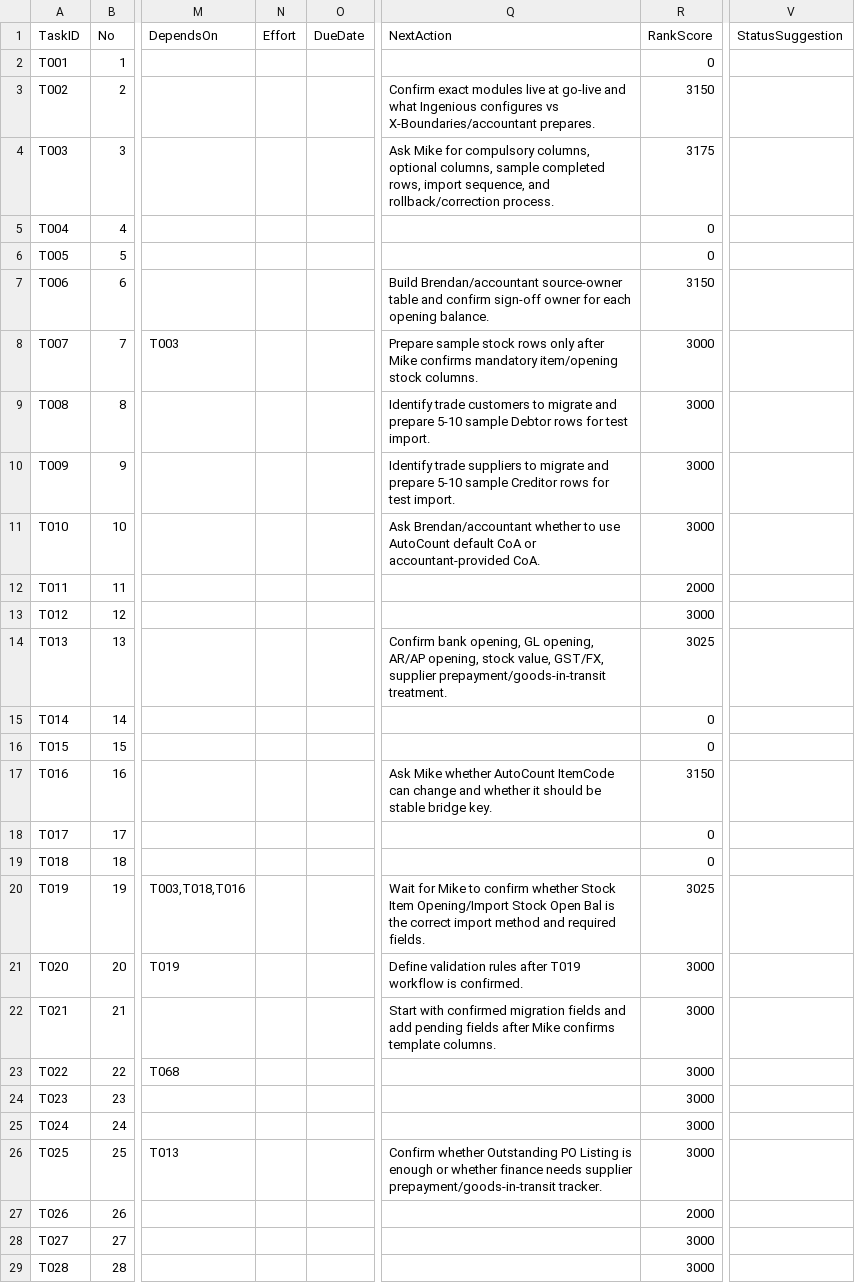
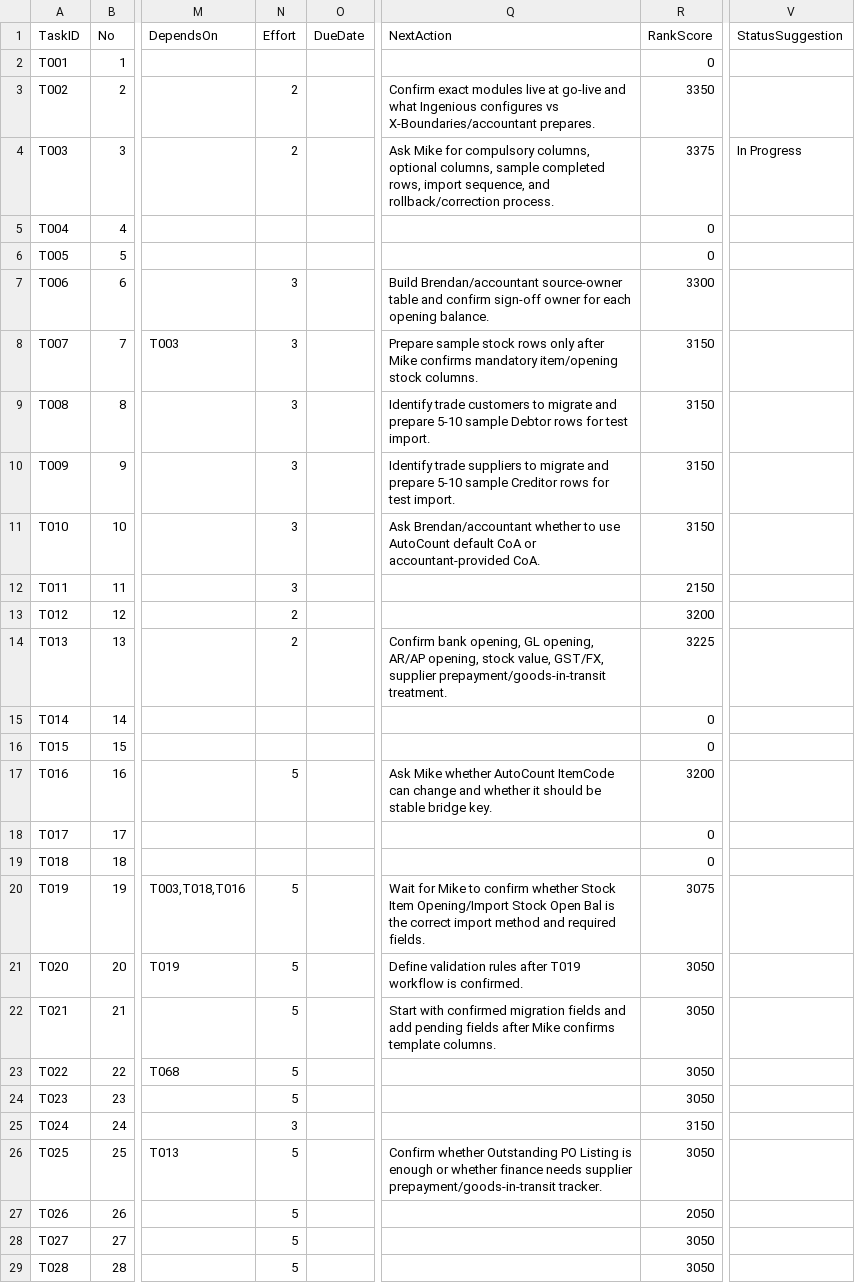
Before and after one commit to x-boundaries/automation, a CSV file: tracker/work_tracker.csv, drawn as a sheet; only a part is shown, gaps mark what is left out; the diff covers the shown part only; the diff names each change by its address in the sheet, - before the commit and + after, or states it on an @@ line.

```diff
--- a/tracker/work_tracker.csv
+++ b/tracker/work_tracker.csv
-N3:N4 (Effort): (empty)
+N3:N4 (Effort): 2
-R3 (RankScore): 3150
+R3 (RankScore): 3350
-R4 (RankScore): 3175
+R4 (RankScore): 3375
-V4 (StatusSuggestion): (empty)
+V4 (StatusSuggestion): In Progress
-N7:N12 (Effort): (empty)
+N7:N12 (Effort): 3
-R7 (RankScore): 3150
+R7 (RankScore): 3300
-R8:R11 (RankScore): 3000
+R8:R11 (RankScore): 3150
-R12 (RankScore): 2000
+R12 (RankScore): 2150
-N13:N14 (Effort): (empty)
+N13:N14 (Effort): 2
-R13 (RankScore): 3000
+R13 (RankScore): 3200
-R14 (RankScore): 3025
+R14 (RankScore): 3225
-N17 (Effort): (empty)
+N17 (Effort): 5
-R17 (RankScore): 3150
+R17 (RankScore): 3200
-N20:N24 (Effort): (empty)
+N20:N24 (Effort): 5
-R20 (RankScore): 3025
+R20 (RankScore): 3075
-R21:R24 (RankScore): 3000
+R21:R24 (RankScore): 3050
-N25 (Effort): (empty)
+N25 (Effort): 3
-R25 (RankScore): 3000
+R25 (RankScore): 3150
-N26:N29 (Effort): (empty)
+N26:N29 (Effort): 5
-R26 (RankScore): 3000
+R26 (RankScore): 3050
-R27 (RankScore): 2000
+R27 (RankScore): 2050
-R28:R29 (RankScore): 3000
+R28:R29 (RankScore): 3050
```
Also changed, not shown: 74 edited cells elsewhere in this file, dashboard/ranked_tasks.csv, 7 other files.
